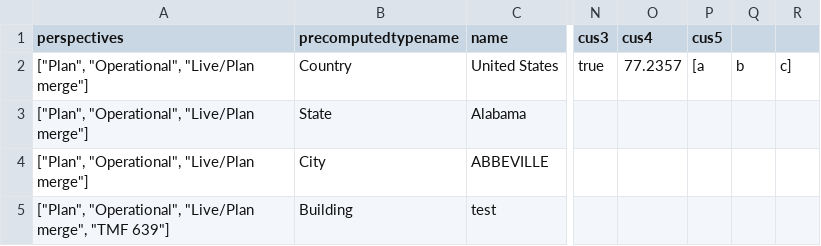
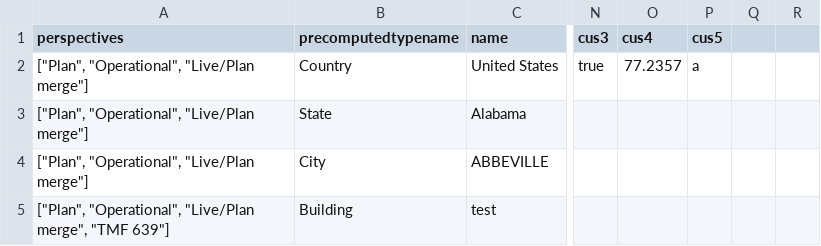
Before and after one commit to PrajaktaSaitwal/hellokoding-courses, a CSV file: LocationsM.csv, drawn as a sheet; only a part is shown, gaps mark what is left out; the diff names each change by its address in the sheet, - before the commit and + after, or states it on an @@ line.

Commit message:
Update LocationsM.csv

```diff
--- a/LocationsM.csv
+++ b/LocationsM.csv
-P2 (cus5): [a
+P2 (cus5): a
-Q2: b
+Q2: (empty)
-R2: c]
+R2: (empty)
```
